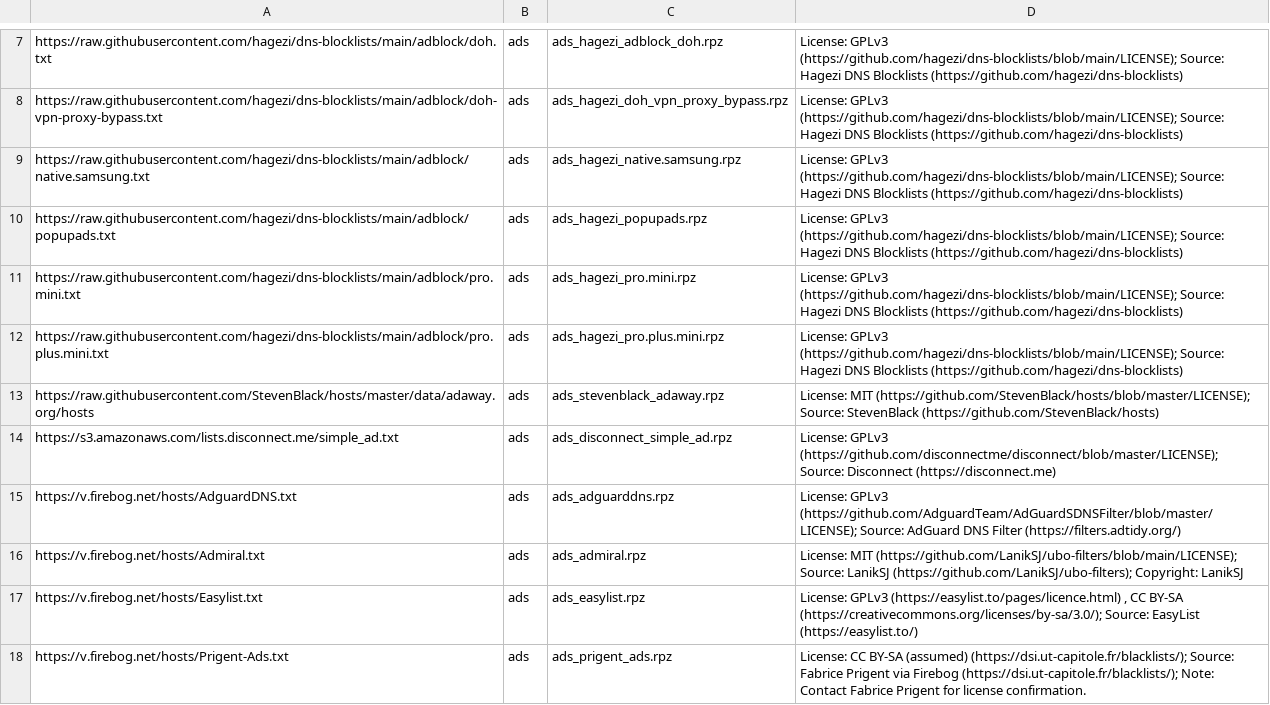
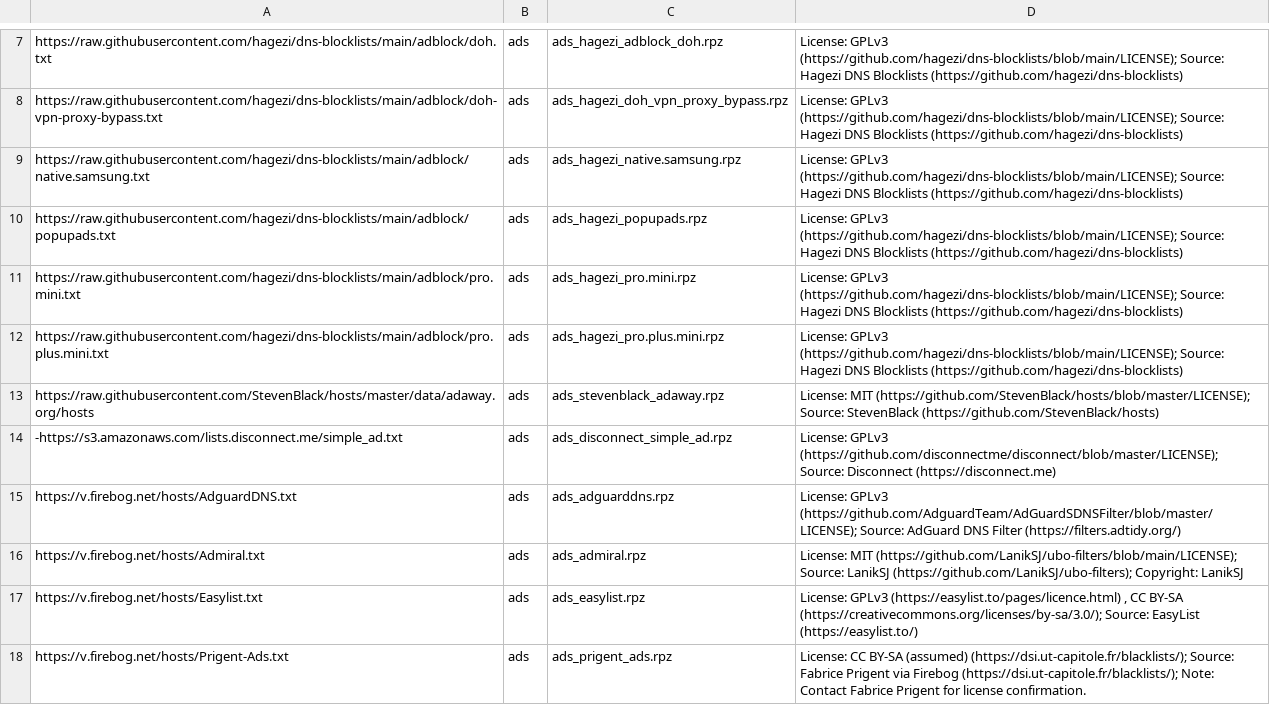
Before and after one commit to ummeegge/RPZ-Blocklists, a CSV file: tools/list-mappings.csv, drawn as a sheet; only a part is shown, gaps mark what is left out; the diff covers the shown part only.

```diff
--- a/tools/list-mappings.csv
+++ b/tools/list-mappings.csv
@@ -13,3 +13,3 @@ https://raw.githubusercontent.com/hagezi/dns-blocklists/main/adblock/pro.plus.mi
 https://raw.githubusercontent.com/StevenBlack/hosts/master/data/adaway.org/hosts,ads,ads_stevenblack_adaway.rpz,"License: MIT (https://github.com/StevenBlack/hosts/blob/master/LICENSE); Source: StevenBlack (https://github.com/StevenBlack/hosts)"
-https://s3.amazonaws.com/lists.disconnect.me/simple_ad.txt,ads,ads_disconnect_simple_ad.rpz,"License: GPLv3 (https://github.com/disconnectme/disconnect/blob/master/LICENSE); Source: Disconnect (https://disconnect.me)"
+-https://s3.amazonaws.com/lists.disconnect.me/simple_ad.txt,ads,ads_disconnect_simple_ad.rpz,"License: GPLv3 (https://github.com/disconnectme/disconnect/blob/master/LICENSE); Source: Disconnect (https://disconnect.me)"
 https://v.firebog.net/hosts/AdguardDNS.txt,ads,ads_adguarddns.rpz,"License: GPLv3 (https://github.com/AdguardTeam/AdGuardSDNSFilter/blob/master/LICENSE); Source: AdGuard DNS Filter (https://filters.adtidy.org/)"
```
Also changed, not shown: 6 added rows, 1 removed row and 4 edited cells elsewhere in this file, 1 other file.
